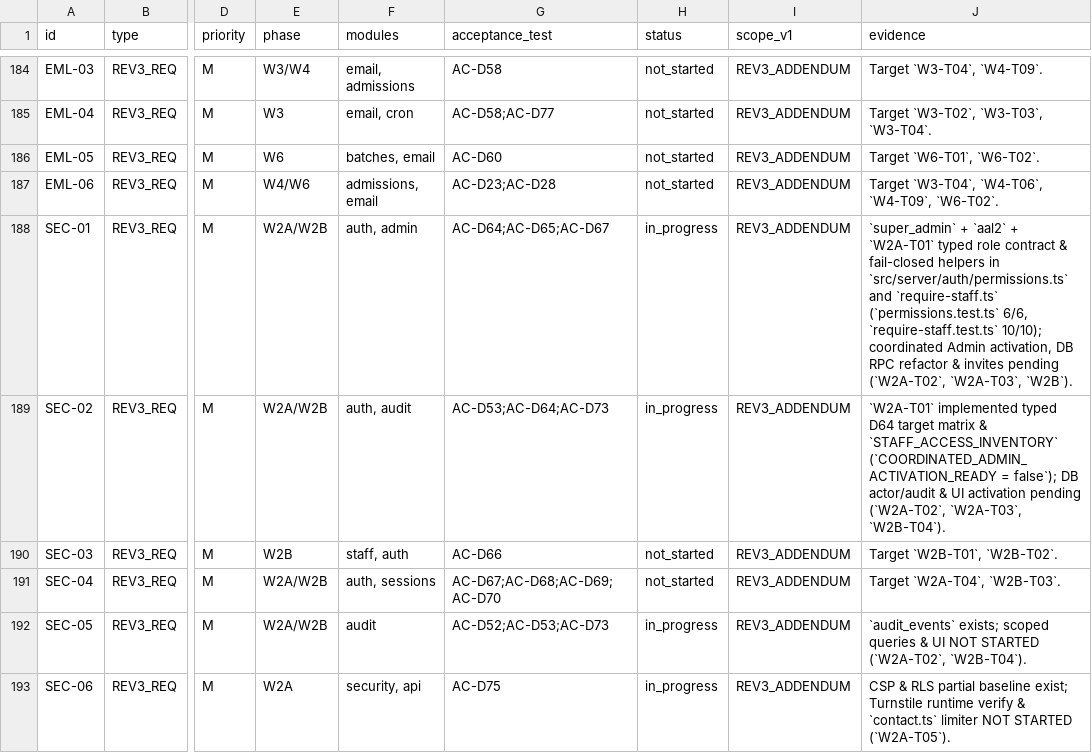
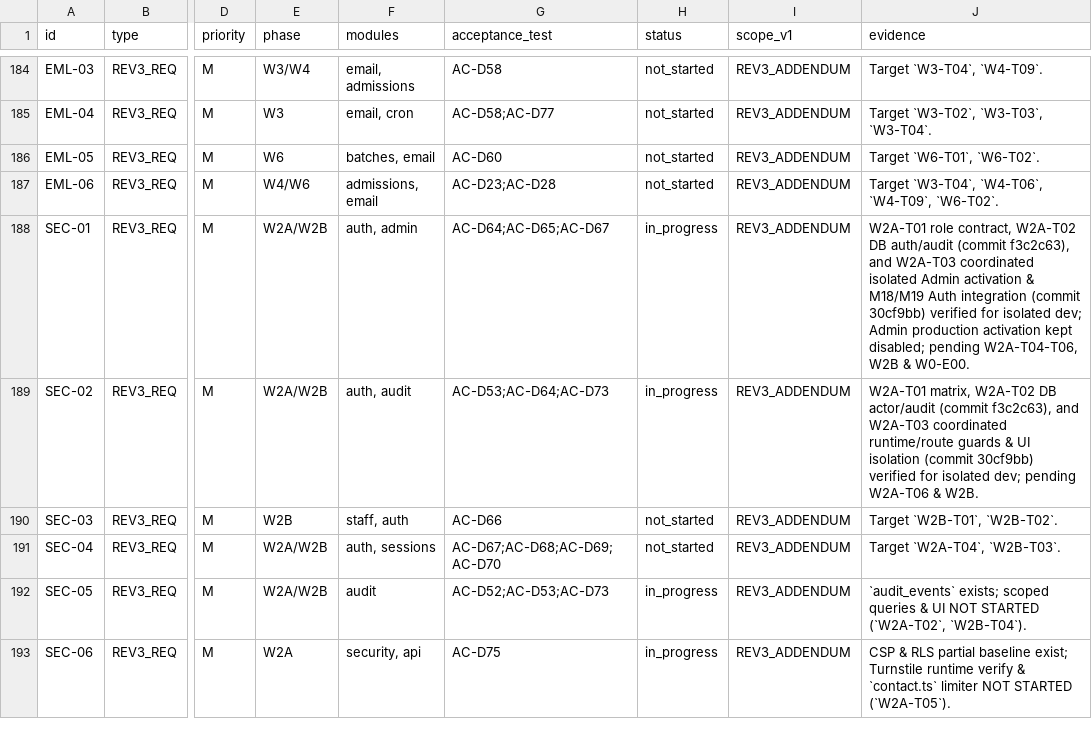
Before and after one commit to lnatechnicalassets-wq/LNA-Website, a CSV file: docs/traceability.csv, drawn as a sheet; only a part is shown, gaps mark what is left out; the diff covers the shown part only; the diff names each change by its address in the sheet, - before the commit and + after, or states it on an @@ line.

Commit message:
docs(state): close W2A-T03 isolated verification

```diff
--- a/docs/traceability.csv
+++ b/docs/traceability.csv
-J188 (evidence): `super_admin` + `aal2` + `W2A-T01` typed role contract & fail-closed helpers in `src/server/auth/permissions.ts` and `require-staff.ts` (`permissions.test.ts` 6/6, `require-staff.test.ts` 10/10); coordinated Admin activation, DB RPC refactor & invites pending (`W2A-T02`, `W2A-T03`, `W2B`).
+J188 (evidence): W2A-T01 role contract, W2A-T02 DB auth/audit (commit f3c2c63), and W2A-T03 coordinated isolated Admin activation & M18/M19 Auth integration (commit 30cf9bb) verified for isolated dev; Admin production activation kept disabled; pending W2A-T04-T06, W2B & W0-E00.
-J189 (evidence): `W2A-T01` implemented typed D64 target matrix & `STAFF_ACCESS_INVENTORY` (`COORDINATED_ADMIN_ACTIVATION_READY = false`); DB actor/audit & UI activation pending (`W2A-T02`, `W2A-T03`, `W2B-T04`).
+J189 (evidence): W2A-T01 matrix, W2A-T02 DB actor/audit (commit f3c2c63), and W2A-T03 coordinated runtime/route guards & UI isolation (commit 30cf9bb) verified for isolated dev; pending W2A-T06 & W2B.
```
Also changed, not shown: 9 edited cells elsewhere in this file, 1 other file.
